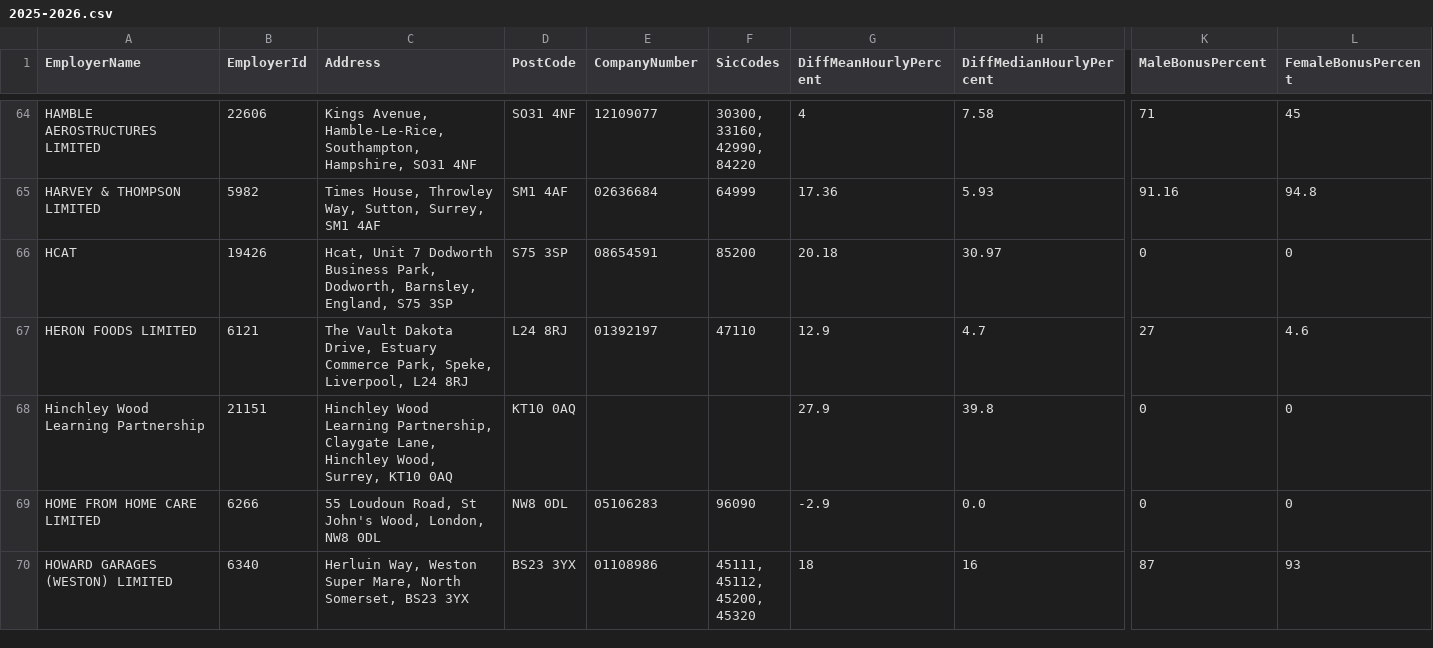
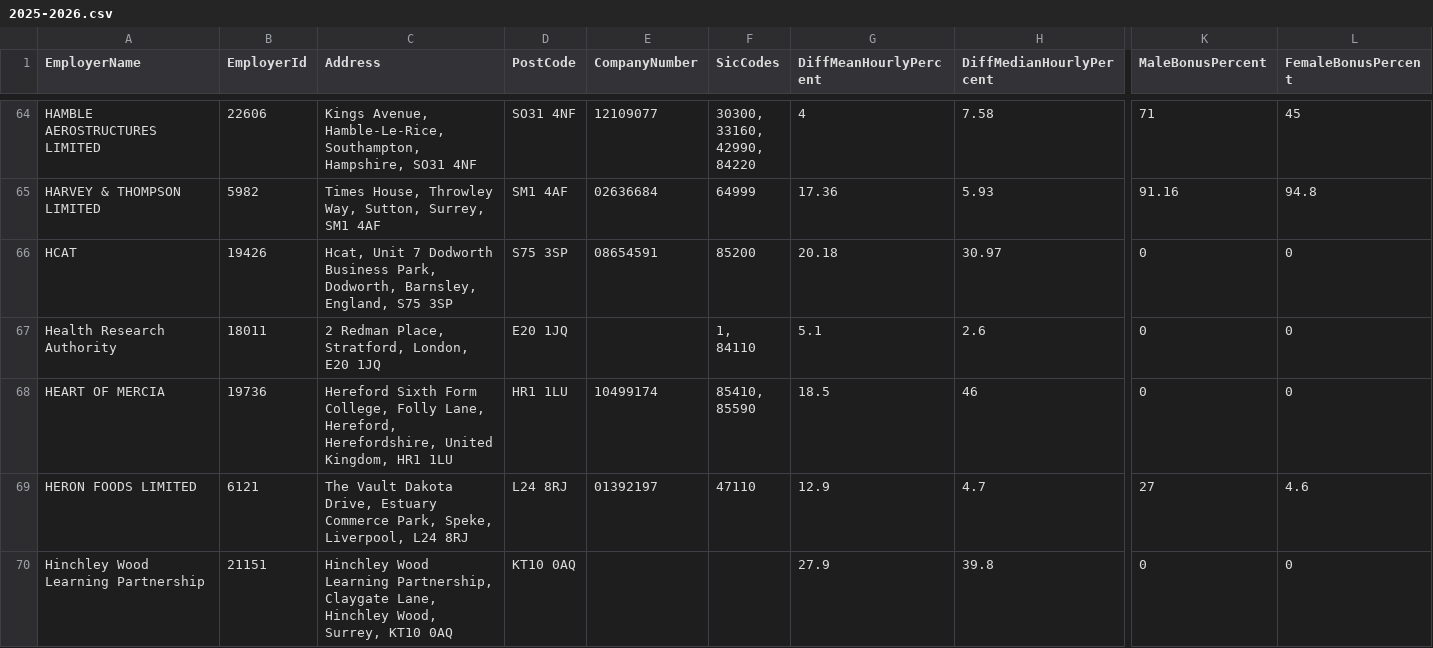
Before and after one commit to brightnetwork/uk-gender-pay-gap, a CSV file: 2025-2026.csv, drawn as a sheet; only a part is shown, gaps mark what is left out; the shorter side is filled out with more unchanged rows; rows hold the shown columns only; ↵ is a line break in a cell; the diff names each change by its address in the sheet, - before the commit and + after, or states it on an @@ line.

```diff
--- a/2025-2026.csv
+++ b/2025-2026.csv
+row 67: Health Research Authority | 18011 | 2 Redman Place, Stratford, London, E20 1JQ | E20 1JQ |  | 1, ↵ 84110 | 5.1 | 2.6 | 0 | 0
+row 68: HEART OF MERCIA | 19736 | Hereford Sixth Form College, Folly Lane, Hereford, Herefordshire, United Kingdom, HR1 1LU | HR1 1LU | 10499174 | 85410, ↵ 85590 | 18.5 | 46 | 0 | 0
```
